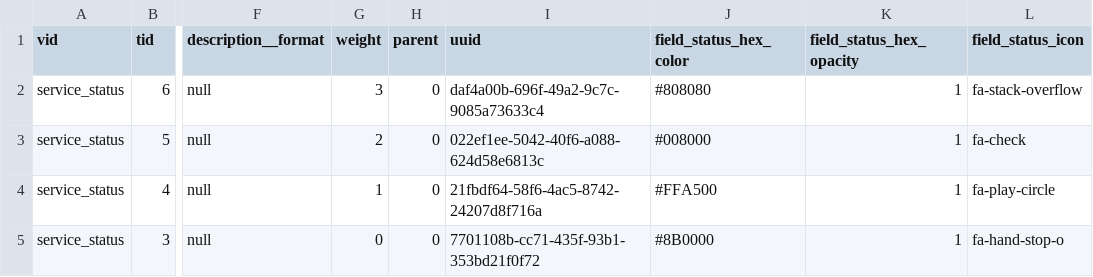
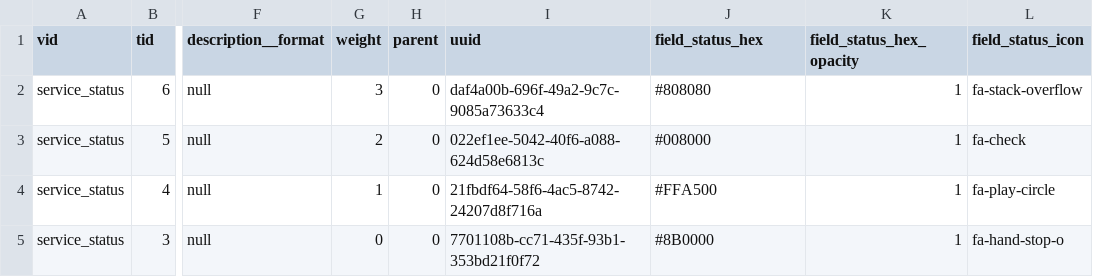
Before and after one commit to markaspot/markaspot, a CSV file: modules/markaspot_default_content/artifacts/taxonomy_service_status.csv, drawn as a sheet; only a part is shown, gaps mark what is left out; the diff names each change by its address in the sheet, - before the commit and + after, or states it on an @@ line.

```diff
--- a/modules/markaspot_default_content/artifacts/taxonomy_service_status.csv
+++ b/modules/markaspot_default_content/artifacts/taxonomy_service_status.csv
-J1: field_status_hex_color
+J1: field_status_hex
```
Also changed, not shown: modules/markaspot_default_content/artifacts/taxonomy_service_categories.csv, 9 other files.
